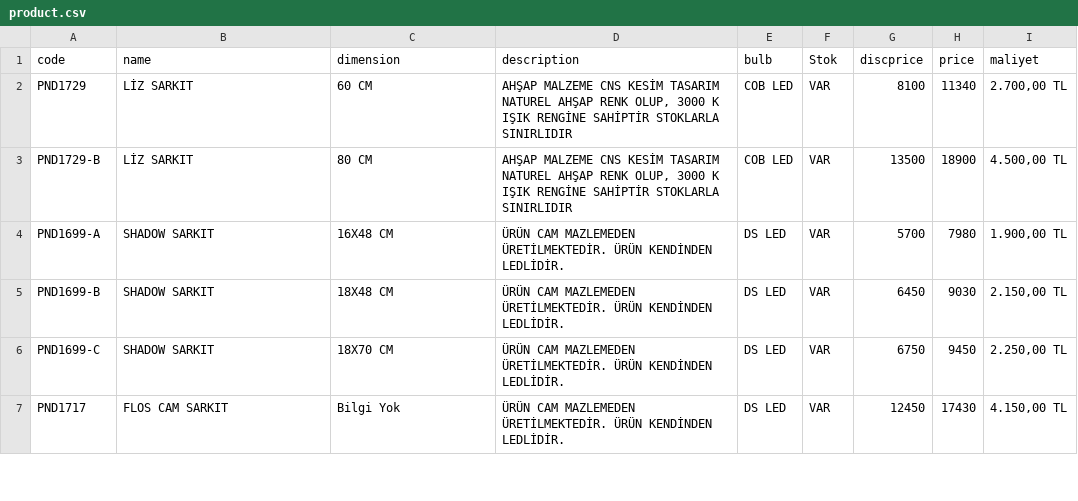
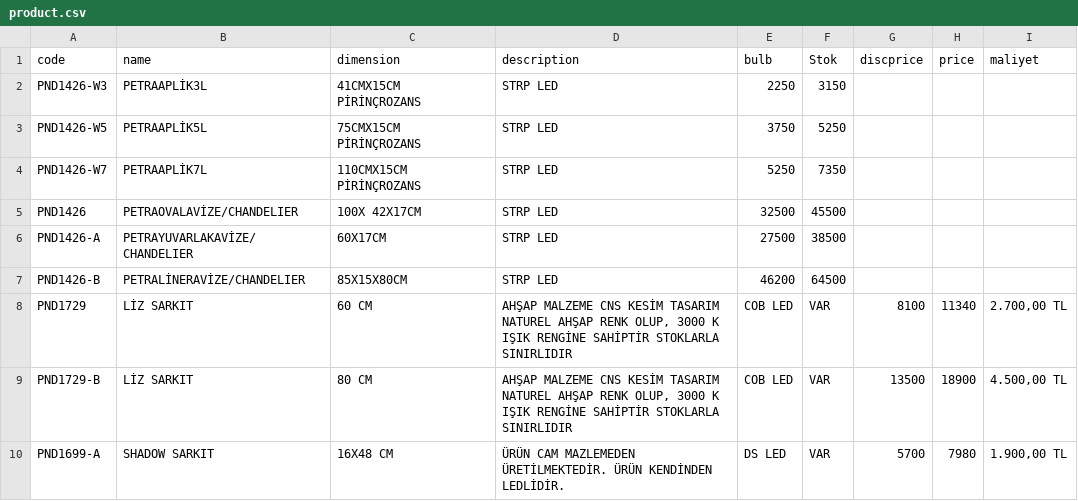
Before and after one commit to pnd-107112/barcode-scanner, a CSV file: product.csv, drawn as a sheet; only a part is shown; the shorter side is filled out with more unchanged rows.

Commit message:
Update product.csv

```diff
--- a/product.csv
+++ b/product.csv
@@ -1,2 +1,8 @@
 code;name;dimension;description;bulb;Stok;discprice;price;maliyet
+PND1426-W3;"PETRAAPLİK3L ";"41CMX15CM PİRİNÇROZANS";STRP LED;2250;3150;
+PND1426-W5;"PETRAAPLİK5L ";"75CMX15CM PİRİNÇROZANS";STRP LED;3750;5250;
+PND1426-W7;"PETRAAPLİK7L ";"110CMX15CM PİRİNÇROZANS";STRP LED;5250;7350;
+PND1426;PETRAOVALAVİZE/CHANDELIER;"100X 42X17CM";STRP LED;32500;45500;
+PND1426-A;PETRAYUVARLAKAVİZE/CHANDELIER;"60X17CM ";STRP LED;27500;38500;
+PND1426-B;PETRALİNERAVİZE/CHANDELIER;"85X15X80CM ";STRP LED;46200;64500;
 PND1729;LİZ SARKIT;60 CM ;AHŞAP  MALZEME CNS KESİM TASARIM  NATUREL AHŞAP RENK OLUP, 3000 K IŞIK RENGİNE SAHİPTİR STOKLARLA SINIRLIDIR;COB LED;VAR;8100;11340;2.700,00 TL
```
